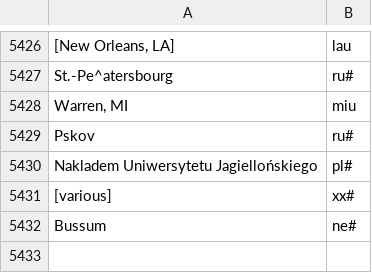
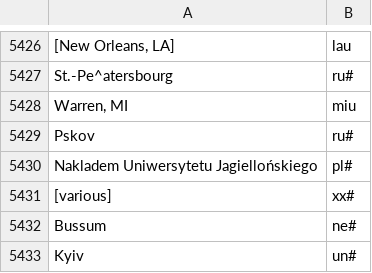
Before and after one commit to camunigeography/muscat-conversion, a TSV file: tables/countryCodes.tsv, drawn as a sheet; only a part is shown, gaps mark what is left out.

Commit message:
Country codes update for 18/1

```diff
--- a/tables/countryCodes.tsv
+++ b/tables/countryCodes.tsv
@@ -5432 +5432,2 @@ Nakladem Uniwersytetu Jagiellońskiego	pl#
 Bussum	ne#
+Kyiv	un#
```
